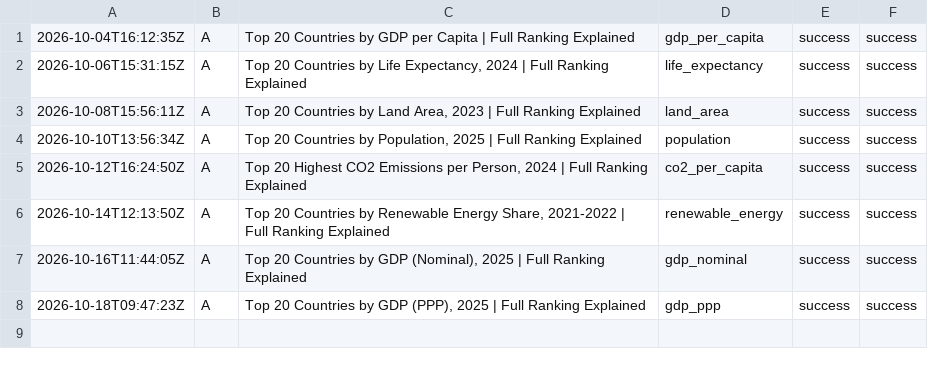
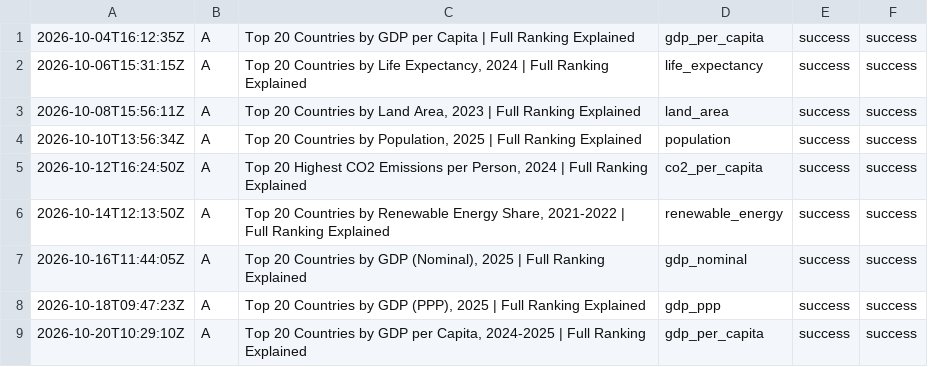
Before and after one commit to oceanfarm1992-design/Countries-Video-Flows, a CSV file: logs/history_longform.csv, drawn as a sheet; the diff names each change by its address in the sheet, - before the commit and + after, or states it on an @@ line.

```diff
--- a/logs/history_longform.csv
+++ b/logs/history_longform.csv
+row 9: 2026-10-20T10:29:10Z | A | Top 20 Countries by GDP per Capita, 2024-2025 | Full Ranking Explained | gdp_per_capita | success | success
```
Also changed, not shown: 1 other file.
